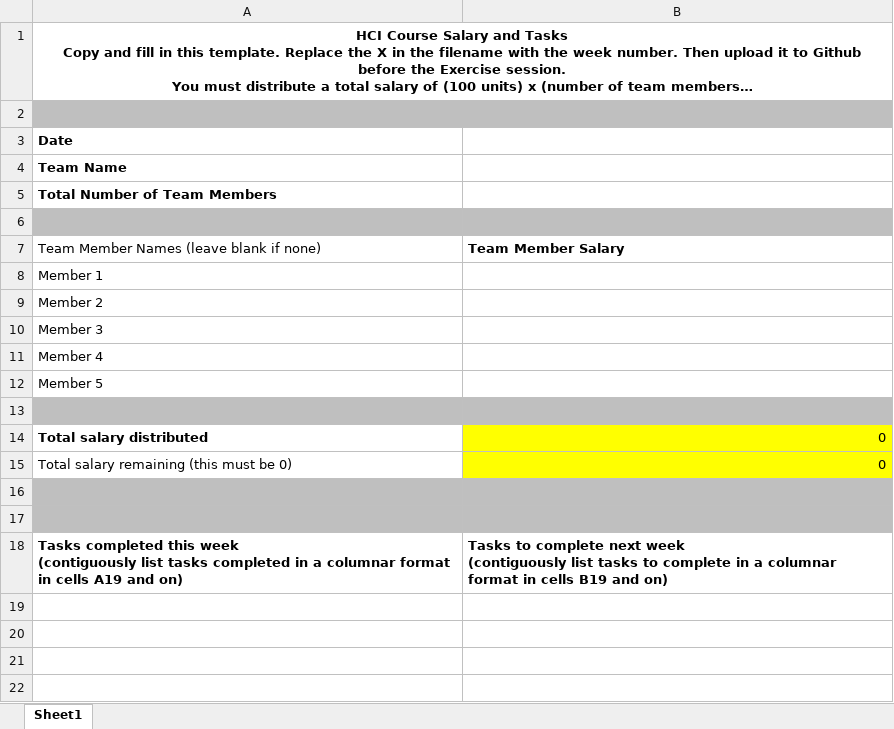
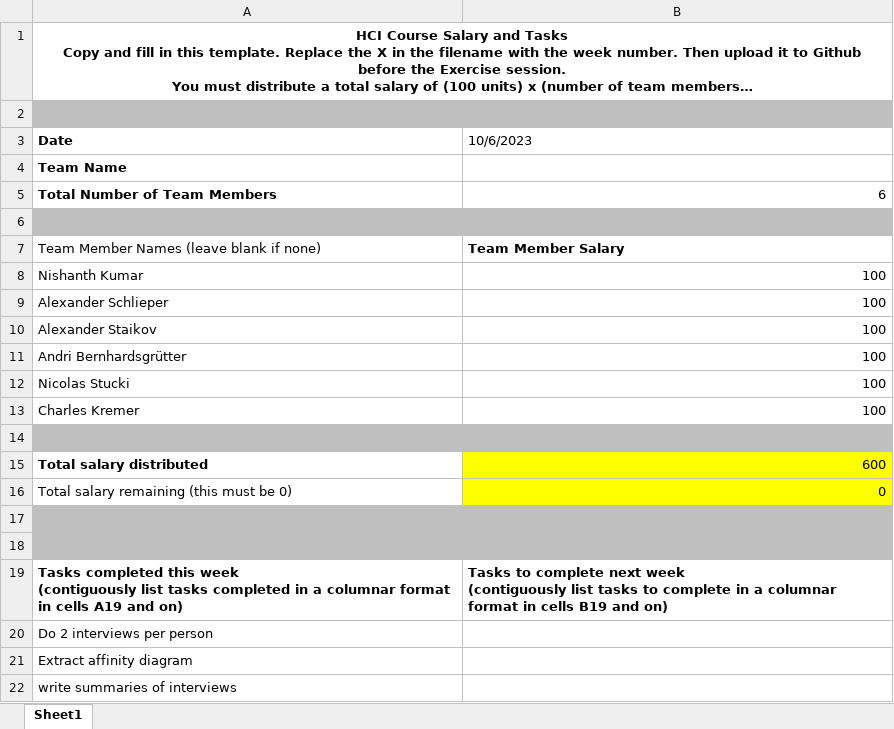
Before and after one commit to dragmakex/LunchSphere, an Excel workbook: Salary/W3 Salaries.xlsx, sheet Sheet1, drawn as a sheet; long unchanged cells end in …; values as stored, in another font and other column widths than the file's, no borders; removed rows and columns are numbered as before the commit, all else as after; the diff names each change by its address in the sheet, - before the commit and + after, or states it on an @@ line.

Commit message:
update salary sheet.

```diff
--- a/Salary/W3 Salaries.xlsx (sheet Sheet1)
+++ b/Salary/W3 Salaries.xlsx (sheet Sheet1)
-B3: (empty)
+B3: 10/6/2023
-B5: (empty)
+B5: 6
-row 8: Member 1
-row 9: Member 2
-row 10: Member 3
-row 11: Member 4
-row 12: Member 5
+row 8: Nishanth Kumar | 100
+row 9: Alexander Schlieper | 100
+row 10: Alexander Staikov | 100
+row 11: Andri Bernhardsgrütter | 100
+row 12: Nicolas Stucki | 100
+row 13: Charles Kremer | 100
-B15: 0
+B15: 600
+row 20: Do 2 interviews per person
+row 21: Extract affinity diagram
+row 22: write summaries of interviews
```
Also changed, not shown: formulas that keep their value.
